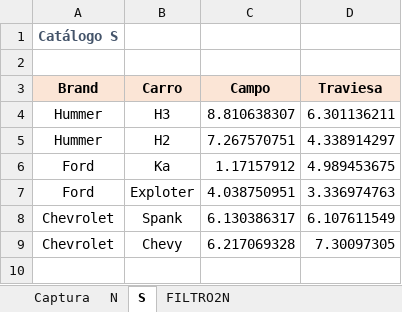
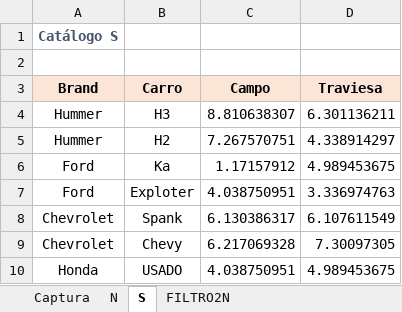
Before and after one commit to El-Servas/ae, an Excel workbook: Filtro/Ejemplos/Completo.xlsm, sheet S, drawn as a sheet; values as stored, in another font and other column widths than the file's, no borders; the diff names each change by its address in the sheet, - before the commit and + after, or states it on an @@ line.

```diff
--- a/Filtro/Ejemplos/Completo.xlsm (sheet S)
+++ b/Filtro/Ejemplos/Completo.xlsm (sheet S)
+row 10: Honda | USADO | 4.038750951 | 4.989453675
```
Also changed, not shown: sheet FILTRO2N, sheet Captura, charts or pictures, 1 other file.
